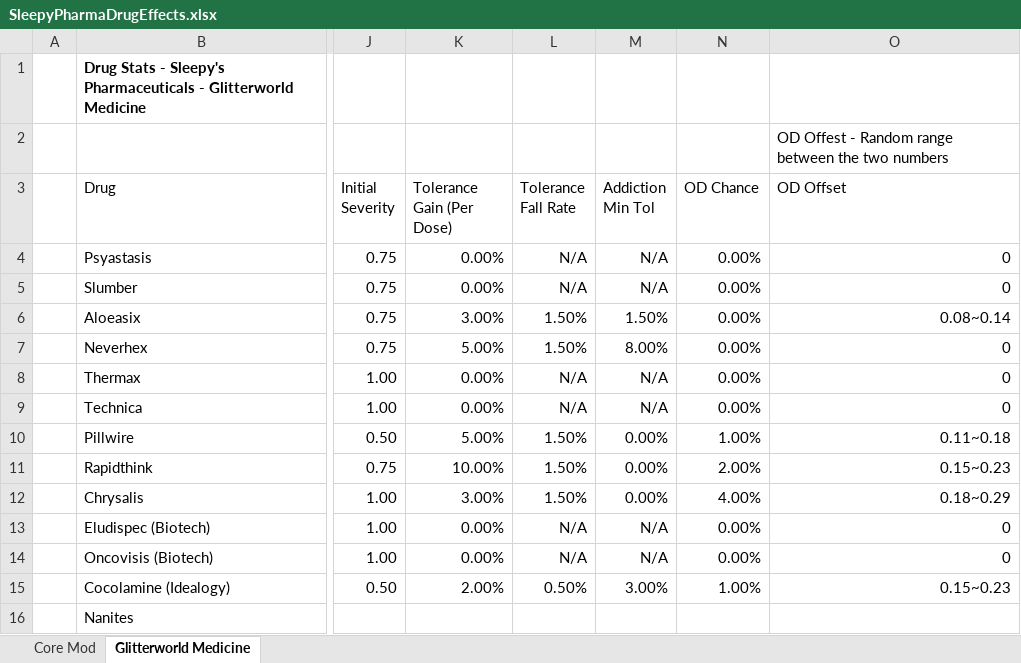
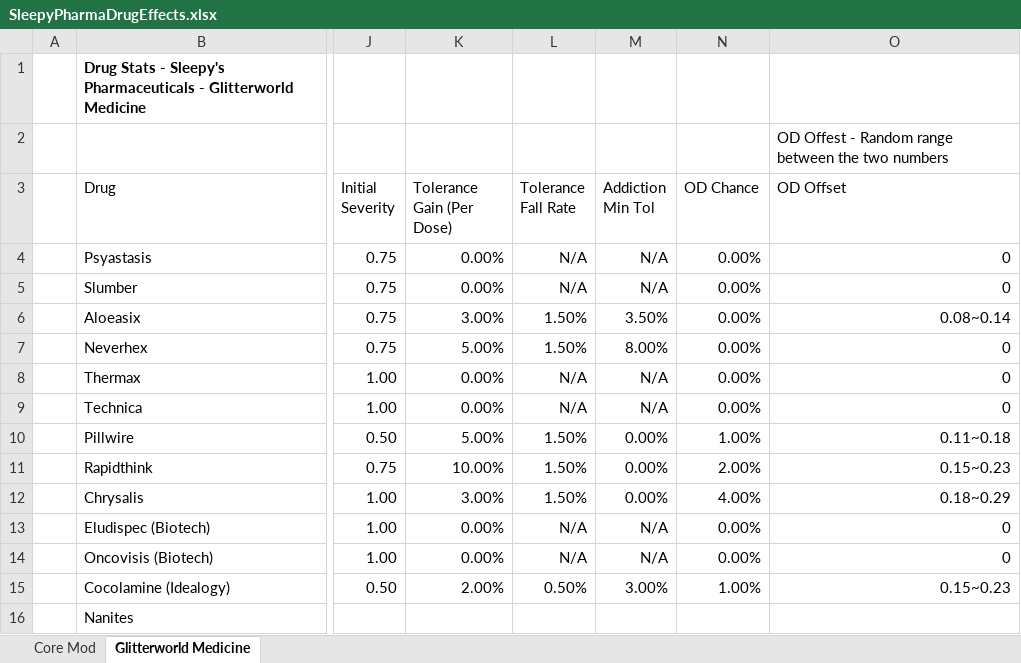
Before and after one commit to sleepy068/Rimworld_Pharmaceuticals, an Excel workbook: Resources/SleepyPharmaDrugEffects.xlsx, sheet Glitterworld Medicine, drawn as a sheet; only a part is shown, gaps mark what is left out; values as stored, in another font and other column widths than the file's, no borders; conditional formats and table styles not drawn; the diff names each change by its address in the sheet, - before the commit and + after, or states it on an @@ line.

```diff
--- a/Resources/SleepyPharmaDrugEffects.xlsx (sheet Glitterworld Medicine)
+++ b/Resources/SleepyPharmaDrugEffects.xlsx (sheet Glitterworld Medicine)
-M6 (Addiction Min Tol): 1.50%
+M6 (Addiction Min Tol): 3.50%
```
Also changed, not shown: 17 other files.
